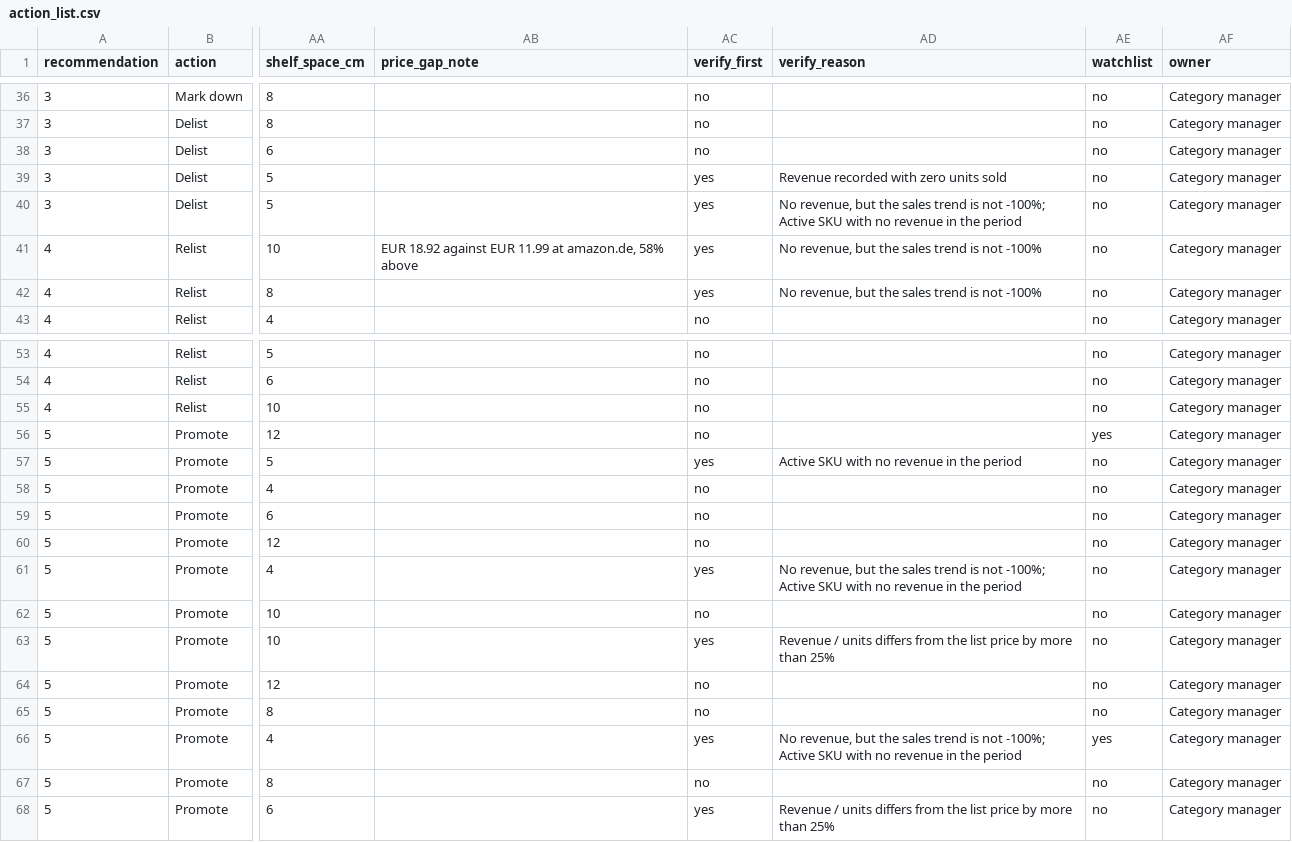
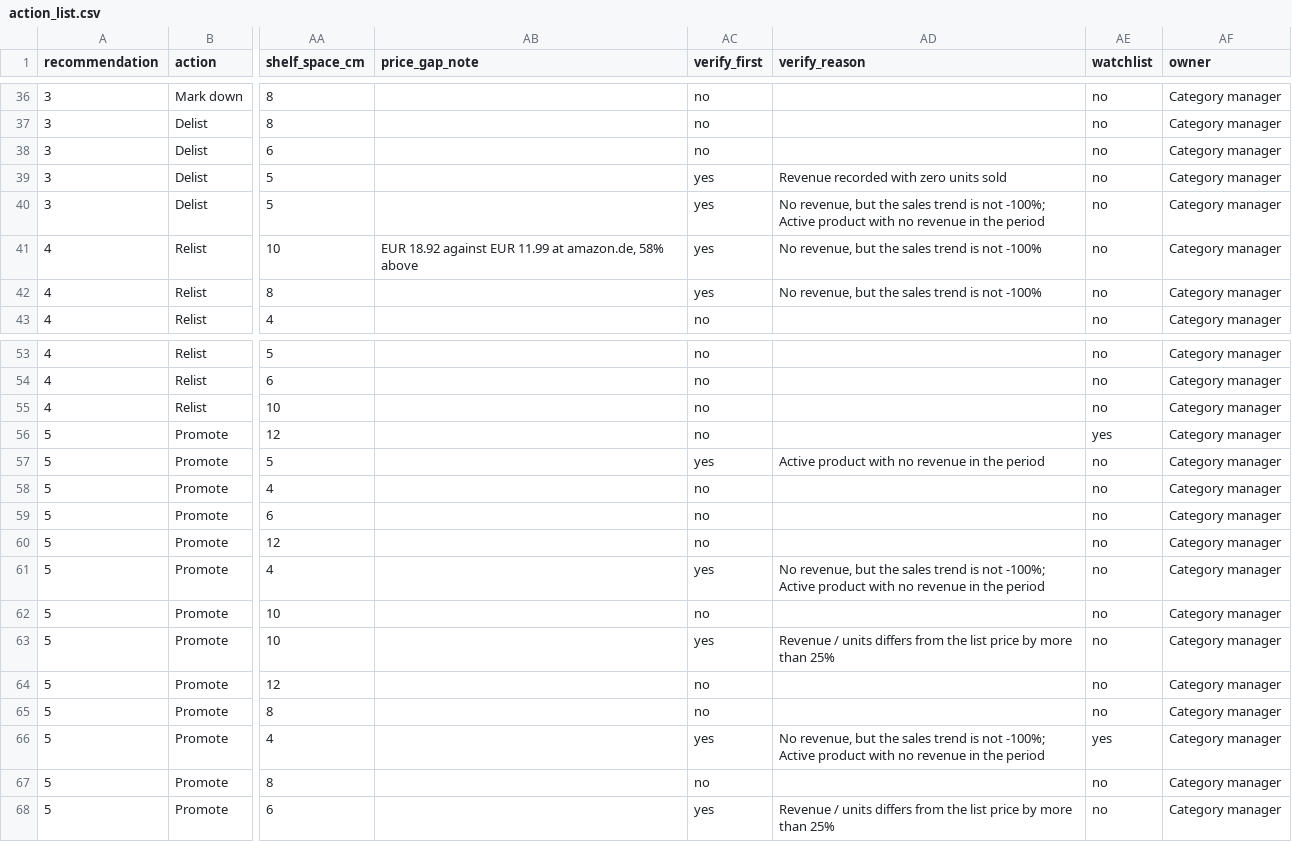
Before and after one commit to catherixxu/zenline-category-review, a CSV file: output/action_list.csv, drawn as a sheet; only a part is shown, gaps mark what is left out; the diff names each change by its address in the sheet, - before the commit and + after, or states it on an @@ line.

```diff
--- a/output/action_list.csv
+++ b/output/action_list.csv
-AD40 (verify_reason): …-100%; Active SKU with no…
+AD40 (verify_reason): …-100%; Active product with no…
-AD57 (verify_reason): Active SKU with no revenue in the period
+AD57 (verify_reason): Active product with no revenue in the period
-AD61 (verify_reason): …-100%; Active SKU with no…
+AD61 (verify_reason): …-100%; Active product with no…
-AD66 (verify_reason): …-100%; Active SKU with no…
+AD66 (verify_reason): …-100%; Active product with no…
```
Also changed, not shown: 3 other files.
